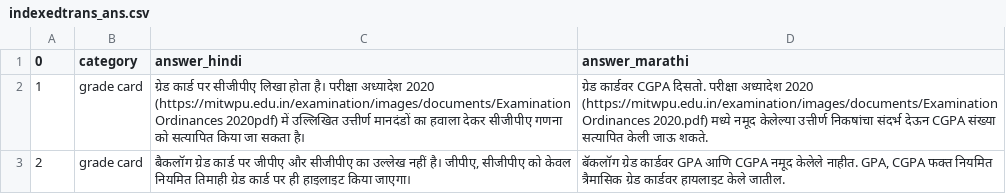
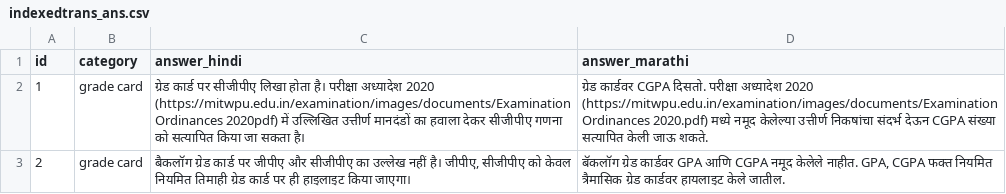
Before and after one commit to tanmaypanda-14/samvadhini, a CSV file: react-projects/samvadhini/api/indexedtrans_ans.csv, drawn as a sheet; only a part is shown.

```diff
--- a/react-projects/samvadhini/api/indexedtrans_ans.csv
+++ b/react-projects/samvadhini/api/indexedtrans_ans.csv
@@ -1,2 +1,2 @@
-0,category,answer_hindi,answer_marathi
+id,category,answer_hindi,answer_marathi
 1,grade card,ग्रेड कार्ड पर सीजीपीए लिखा होता है। परीक्षा अध्यादेश 2020 (https://mitwpu.edu.in/examination/images/documents/Examination Ordinances 2020pdf) में उल्लिखित उत्तीर्ण मानदंडों का हवाला देकर सीजीपीए गणना को सत्यापित किया जा सकता है।,ग्रेड कार्डवर CGPA दिसतो. परीक्षा अध्यादेश 2020 (https://mitwpu.edu.in/examination/images/documents/Examination Ordinances 2020.pdf) मध्ये नमूद केलेल्या उत्तीर्ण निकषांचा संदर्भ देऊन CGPA संख्या सत्यापित केली जाऊ शकते.
```
Also changed, not shown: react-projects/samvadhini/api/sample_.csv, 3 other files.
